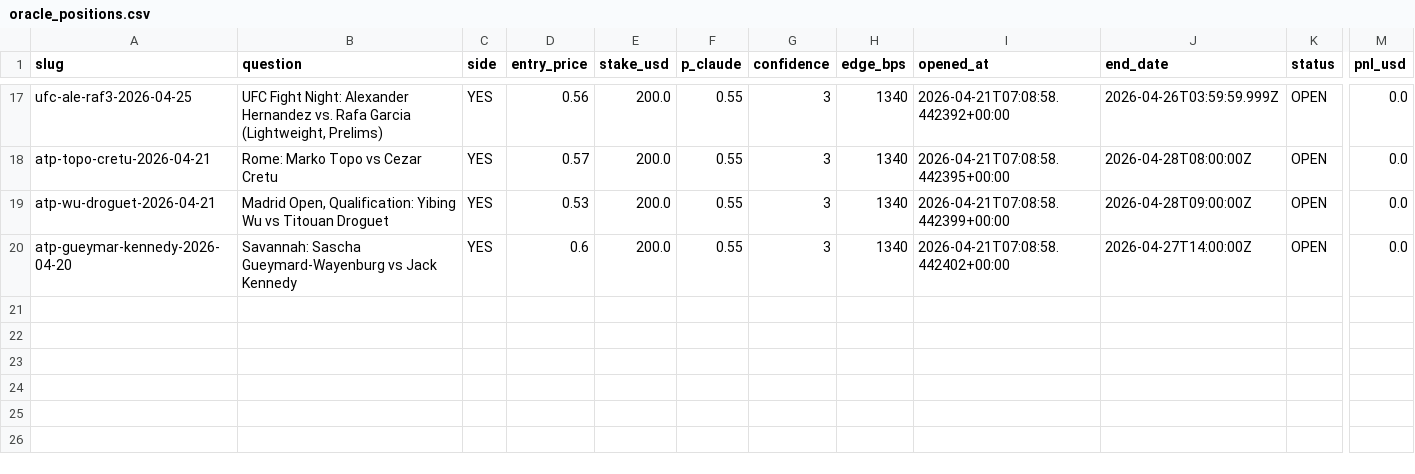
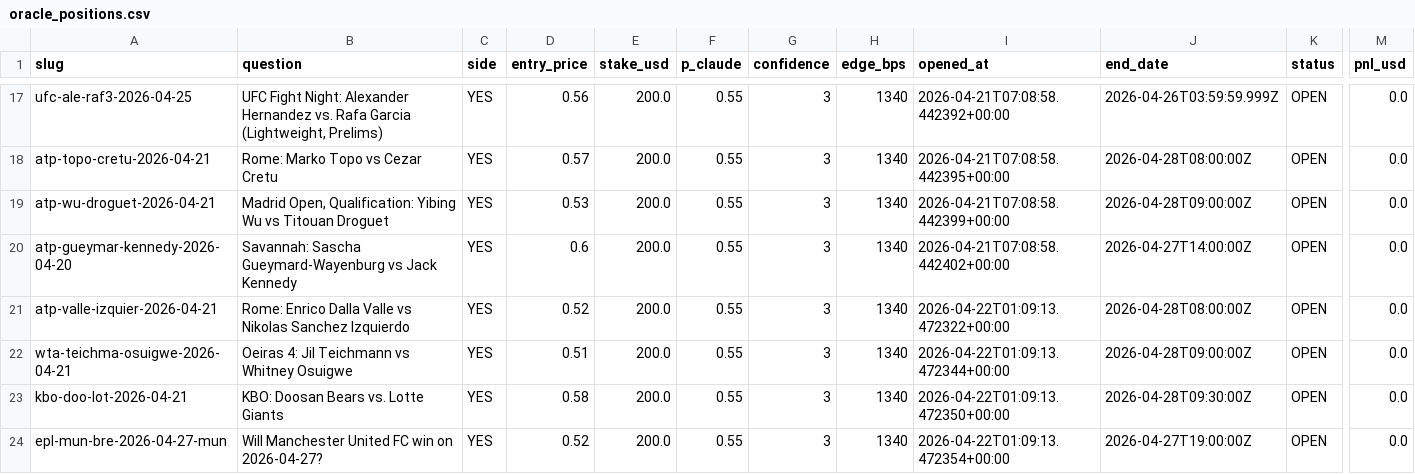
Before and after one commit to mibenton/polymarket-oracle, a CSV file: data/oracle_positions.csv, drawn as a sheet; only a part is shown, gaps mark what is left out; rows hold the shown columns only; the diff names each change by its address in the sheet, - before the commit and + after, or states it on an @@ line.

```diff
--- a/data/oracle_positions.csv
+++ b/data/oracle_positions.csv
+row 21: atp-valle-izquier-2026-04-21 | Rome: Enrico Dalla Valle vs Nikolas Sanchez Izquierdo | YES | 0.52 | 200.0 | 0.55 | 3 | 1340 | 2026-04-22T01:09:13.472322+00:00 | 2026-04-28T08:00:00Z | OPEN | 0.0
+row 22: wta-teichma-osuigwe-2026-04-21 | Oeiras 4: Jil Teichmann vs Whitney Osuigwe | YES | 0.51 | 200.0 | 0.55 | 3 | 1340 | 2026-04-22T01:09:13.472344+00:00 | 2026-04-28T09:00:00Z | OPEN | 0.0
+row 23: kbo-doo-lot-2026-04-21 | KBO: Doosan Bears vs. Lotte Giants | YES | 0.58 | 200.0 | 0.55 | 3 | 1340 | 2026-04-22T01:09:13.472350+00:00 | 2026-04-28T09:30:00Z | OPEN | 0.0
+row 24: epl-mun-bre-2026-04-27-mun | Will Manchester United FC win on 2026-04-27? | YES | 0.52 | 200.0 | 0.55 | 3 | 1340 | 2026-04-22T01:09:13.472354+00:00 | 2026-04-27T19:00:00Z | OPEN | 0.0
```
Also changed, not shown: 2 other files.
